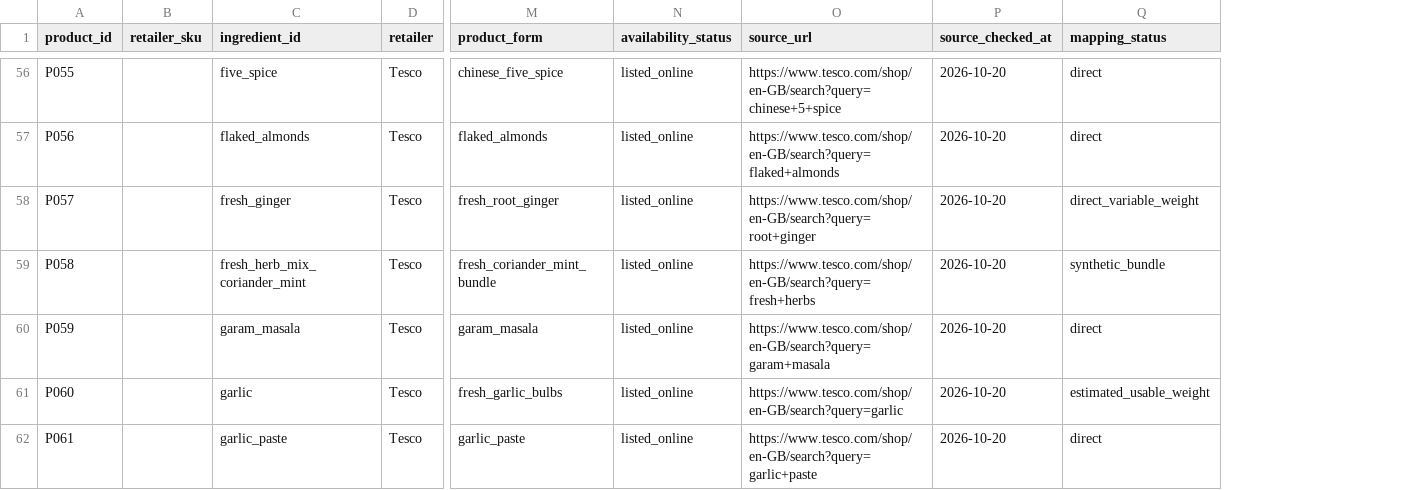
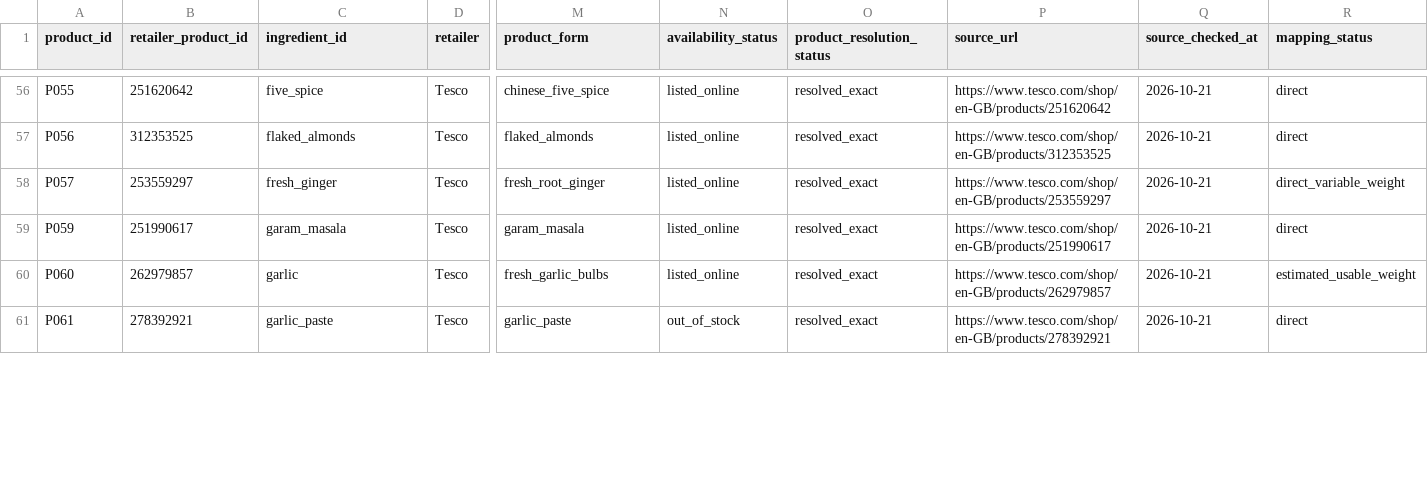
Before and after one commit to hassambashir/grocery-optimiser, a CSV file: data/products.csv, drawn as a sheet; only a part is shown, gaps mark what is left out; removed rows and columns are numbered as before the commit, all else as after; rows hold the shown columns only; the diff covers the shown part only; the diff names each change by its address in the sheet, - before the commit and + after, or states it on an @@ line.

Commit message:
Resolve Tesco product IDs and remove synthetic bundle

```diff
--- a/data/products.csv
+++ b/data/products.csv
-column B (retailer_sku), empty
+column B (retailer_product_id), rows 56-61: 251620642 | 312353525 | 253559297 | 251990617 | 262979857 | 278392921
+column O (product_resolution_status), rows 56-61: all resolved_exact
-P56 (source_url): https://www.tesco.com/shop/en-GB/search?query=chinese+5+spice
+P56 (source_url): https://www.tesco.com/shop/en-GB/products/251620642
-Q56:Q58 (source_checked_at): 2026-10-20
+Q56:Q58 (source_checked_at): 2026-10-21
-P57 (source_url): https://www.tesco.com/shop/en-GB/search?query=flaked+almonds
+P57 (source_url): https://www.tesco.com/shop/en-GB/products/312353525
-P58 (source_url): https://www.tesco.com/shop/en-GB/search?query=root+ginger
+P58 (source_url): https://www.tesco.com/shop/en-GB/products/253559297
-row 59: P058 |  | fresh_herb_mix_coriander_mint | Tesco | fresh_coriander_mint_bundle | listed_online | https://www.tesco.com/shop/en-GB/search?query=fresh+herbs | 2026-10-20 | synthetic_bundle
-P59 (source_url): https://www.tesco.com/shop/en-GB/search?query=garam+masala
+P59 (source_url): https://www.tesco.com/shop/en-GB/products/251990617
-Q59:Q61 (source_checked_at): 2026-10-20
+Q59:Q61 (source_checked_at): 2026-10-21
-P60 (source_url): https://www.tesco.com/shop/en-GB/search?query=garlic
+P60 (source_url): https://www.tesco.com/shop/en-GB/products/262979857
-N61 (availability_status): listed_online
+N61 (availability_status): out_of_stock
-P61 (source_url): https://www.tesco.com/shop/en-GB/search?query=garlic+paste
+P61 (source_url): https://www.tesco.com/shop/en-GB/products/278392921
```
Also changed, not shown: 147 edited cells elsewhere in this file.
